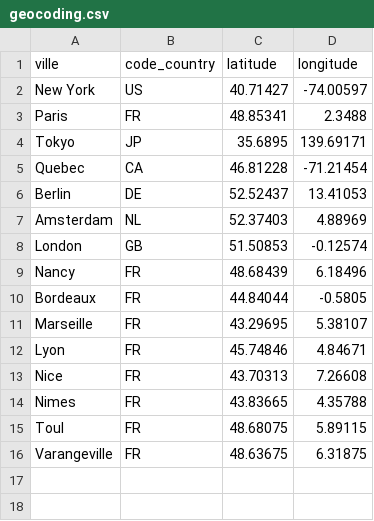
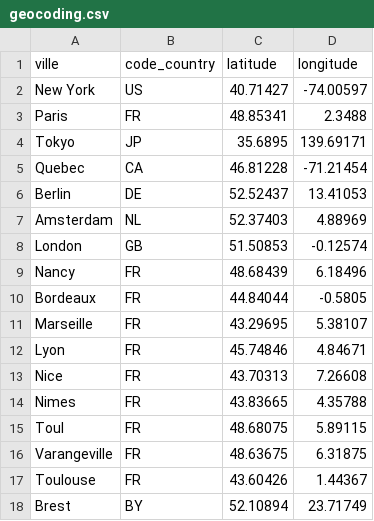
Before and after one commit to YacineRAFES/MeteoAppPython, a CSV file: cache/geocoding.csv, drawn as a sheet.

```diff
--- a/cache/geocoding.csv
+++ b/cache/geocoding.csv
@@ -16 +16,3 @@ Toul,FR,48.68075,5.89115
 Varangeville,FR,48.63675,6.31875
+Toulouse,FR,43.60426,1.44367
+Brest,BY,52.10894,23.71749
```
Also changed, not shown: 8 other files.
